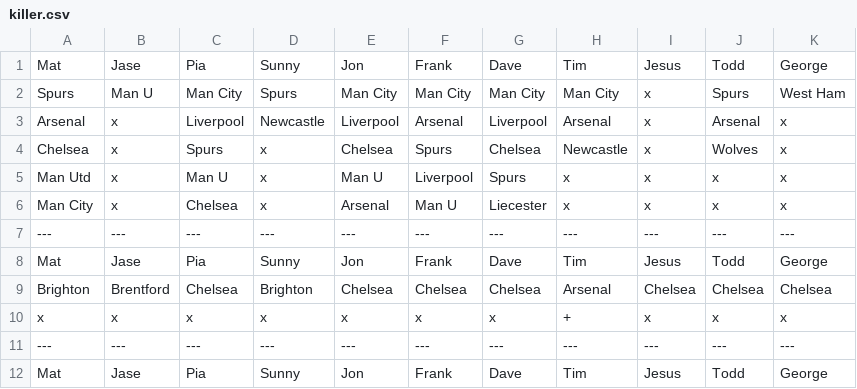
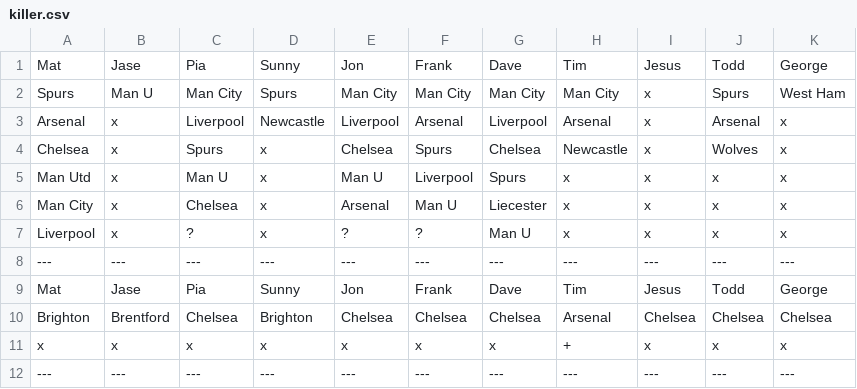
Before and after one commit to matbroughty/fffc, a CSV file: data/killer.csv, drawn as a sheet; only a part is shown; the shorter side is filled out with more unchanged rows; the diff names each change by its address in the sheet, - before the commit and + after, or states it on an @@ line.

```diff
--- a/data/killer.csv
+++ b/data/killer.csv
+row 7: Liverpool | x | ? | x | ? | ? | Man U | x | x | x | x
```
Also changed, not shown: data/kent.csv, 1 other file.
